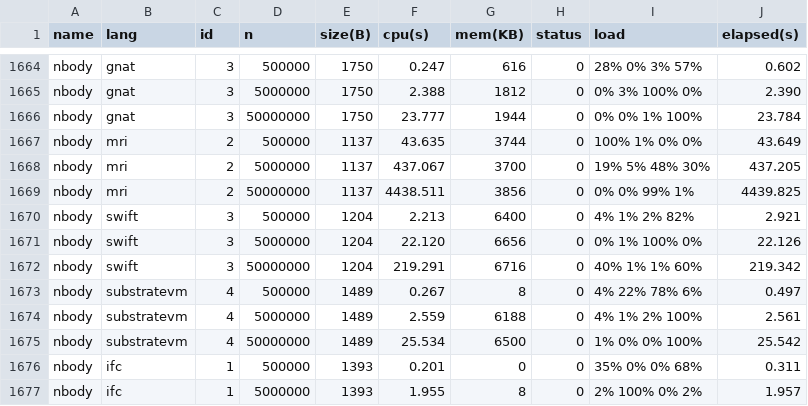
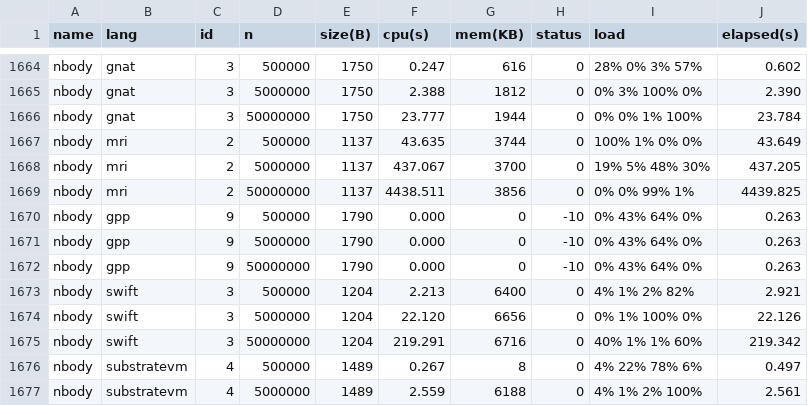
Before and after one commit to kirisky/benchmarks-game, a CSV file: public/data/ndata.csv, drawn as a sheet; only a part is shown, gaps mark what is left out; the shorter side is filled out with more unchanged rows.

```diff
--- a/public/data/ndata.csv
+++ b/public/data/ndata.csv
@@ -1669,2 +1669,5 @@ nbody,mri,2,5000000,1137,437.067,3700,0,19% 5% 48% 30%,437.205
 nbody,mri,2,50000000,1137,4438.511,3856,0,0% 0% 99% 1%,4439.825
+nbody,gpp,9,500000,1790,0.000,0,-10,0% 43% 64% 0%,0.263
+nbody,gpp,9,5000000,1790,0.000,0,-10,0% 43% 64% 0%,0.263
+nbody,gpp,9,50000000,1790,0.000,0,-10,0% 43% 64% 0%,0.263
 nbody,swift,3,500000,1204,2.213,6400,0,4% 1% 2% 82%,2.921
```
Also changed, not shown: public/data/data.csv, 8 other files.
